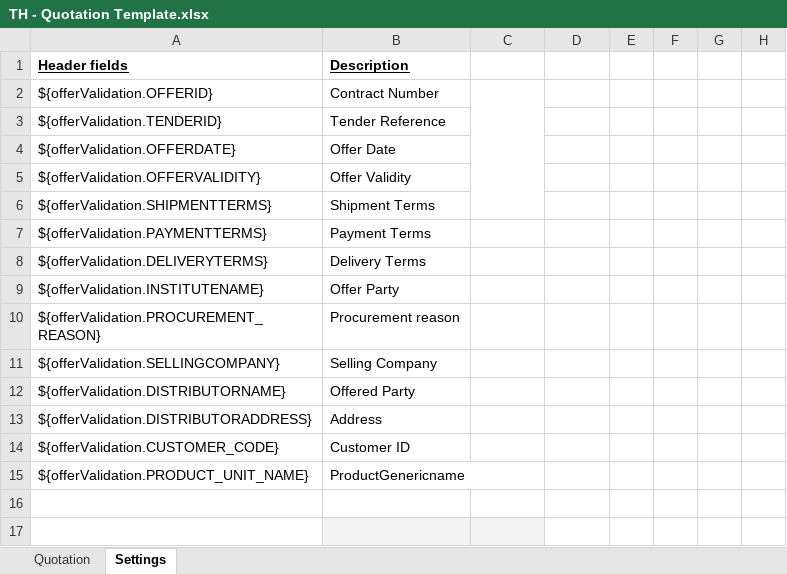
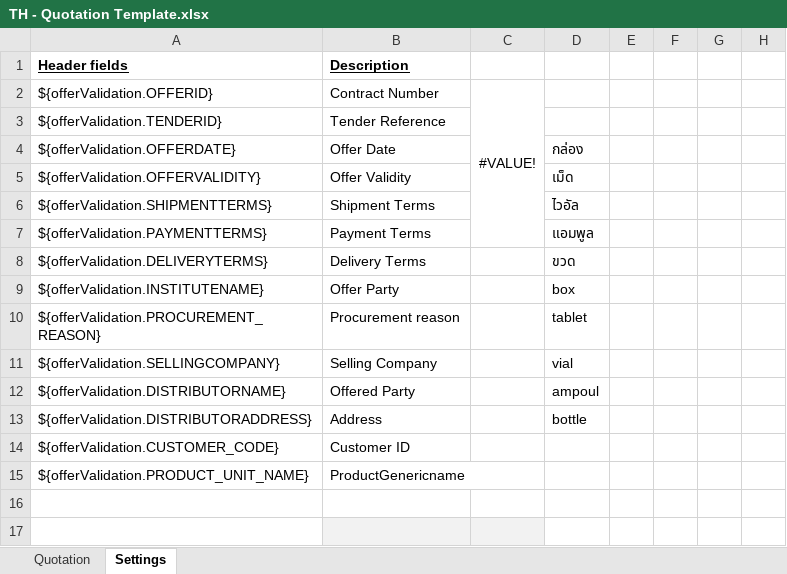
Before and after one commit to mandar-velankar/TNDR_FAST_BACKEND, an Excel workbook: srv/xlsx-templates/TH - Quotation Template.xlsx, sheet Settings, drawn as a sheet; only a part is shown; values as stored, in another font and other column widths than the file's, no borders; charts and pictures and table styles not drawn; the diff names each change by its address in the sheet, - before the commit and + after, or states it on an @@ line.

Commit message:
Thailand template

```diff
--- a/srv/xlsx-templates/TH - Quotation Template.xlsx (sheet Settings)
+++ b/srv/xlsx-templates/TH - Quotation Template.xlsx (sheet Settings)
-C2: (empty)
+C2: #VALUE!
-C2:C6 merged
+C2:C7 merged
-D4: (empty)
+D4: กล่อง
-D5: (empty)
+D5: เม็ด
-D6: (empty)
+D6: ไวอัล
-D7: (empty)
+D7: แอมพูล
-D8: (empty)
+D8: ขวด
-D9: (empty)
+D9: box
-D10: (empty)
+D10: tablet
-D11: (empty)
+D11: vial
-D12: (empty)
+D12: ampoul
-D13: (empty)
+D13: bottle
```
Also changed, not shown: sheet Quotation, charts or pictures.
